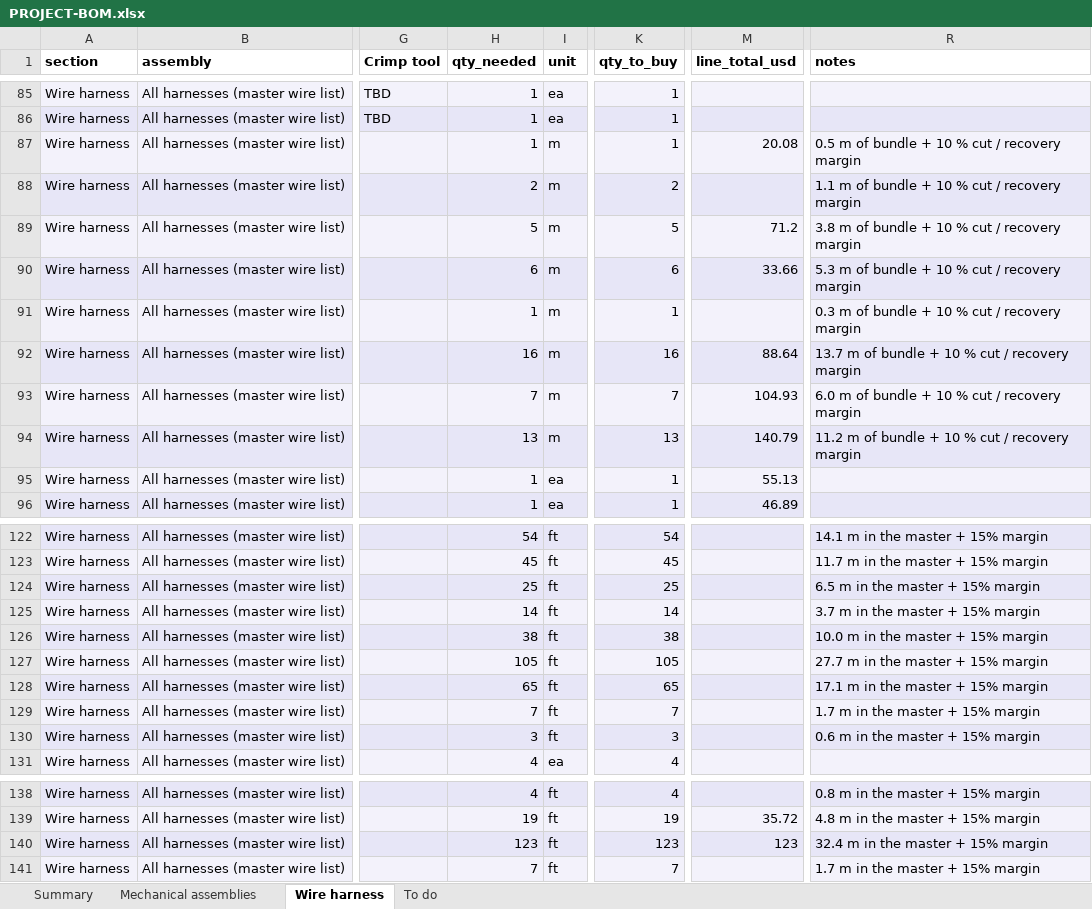
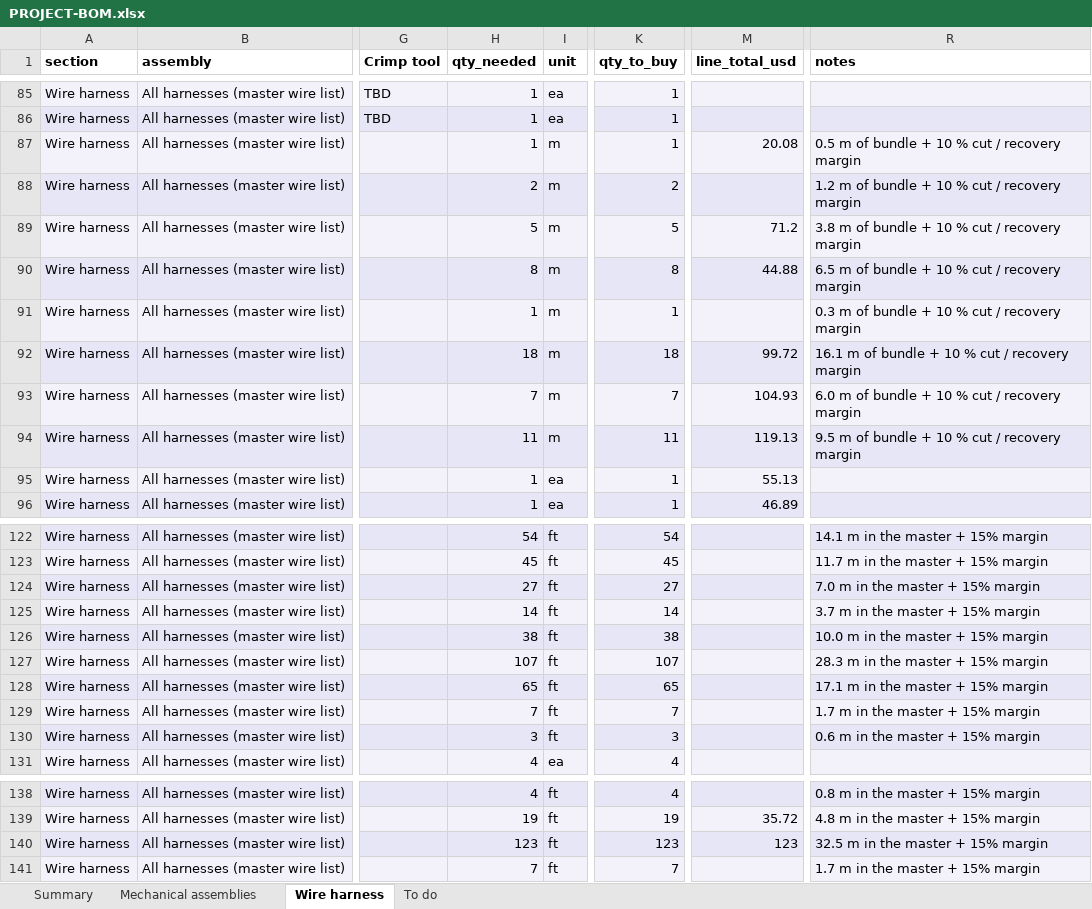
Before and after one commit to living-relation/st185-link-ecu-config, an Excel workbook: docs/sourcing/PROJECT-BOM.xlsx, sheet Wire harness, drawn as a sheet; only a part is shown, gaps mark what is left out; values as stored, in another font and other column widths than the file's, no borders; the diff names each change by its address in the sheet, - before the commit and + after, or states it on an @@ line.

```diff
--- a/docs/sourcing/PROJECT-BOM.xlsx (sheet Wire harness)
+++ b/docs/sourcing/PROJECT-BOM.xlsx (sheet Wire harness)
-R88 (notes): 1.1 m of bundle + 10 % cut / recovery margin
+R88 (notes): 1.2 m of bundle + 10 % cut / recovery margin
-H90 (qty_needed): 6
+H90 (qty_needed): 8
-K90 (qty_to_buy): 6
+K90 (qty_to_buy): 8
-M90 (line_total_usd): 33.66
+M90 (line_total_usd): 44.88
-R90 (notes): 5.3 m of bundle + 10 % cut / recovery margin
+R90 (notes): 6.5 m of bundle + 10 % cut / recovery margin
-H92 (qty_needed): 16
+H92 (qty_needed): 18
-K92 (qty_to_buy): 16
+K92 (qty_to_buy): 18
-M92 (line_total_usd): 88.64
+M92 (line_total_usd): 99.72
-R92 (notes): 13.7 m of bundle + 10 % cut / recovery margin
+R92 (notes): 16.1 m of bundle + 10 % cut / recovery margin
-H94 (qty_needed): 13
+H94 (qty_needed): 11
-K94 (qty_to_buy): 13
+K94 (qty_to_buy): 11
-M94 (line_total_usd): 140.79
+M94 (line_total_usd): 119.13
-R94 (notes): 11.2 m of bundle + 10 % cut / recovery margin
+R94 (notes): 9.5 m of bundle + 10 % cut / recovery margin
-H124 (qty_needed): 25
+H124 (qty_needed): 27
-K124 (qty_to_buy): 25
+K124 (qty_to_buy): 27
-R124 (notes): 6.5 m in the master + 15% margin
+R124 (notes): 7.0 m in the master + 15% margin
-H127 (qty_needed): 105
+H127 (qty_needed): 107
-K127 (qty_to_buy): 105
+K127 (qty_to_buy): 107
-R127 (notes): 27.7 m in the master + 15% margin
+R127 (notes): 28.3 m in the master + 15% margin
-R140 (notes): 32.4 m in the master + 15% margin
+R140 (notes): 32.5 m in the master + 15% margin
```
Also changed, not shown: sheet Summary, docs/harness/wirelists/ST185-AntiTheft-wirelist.xlsx, docs/harness/wirelists/ST185-Dash-wirelist.xlsx, 24 other files.
